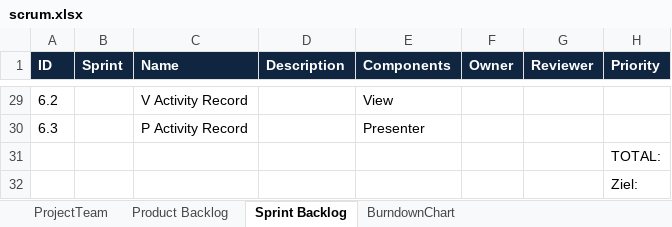
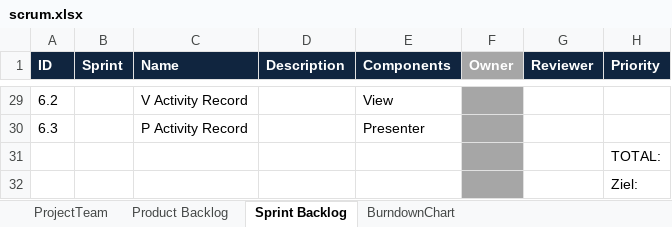
Before and after one commit to jntme/ch.bfh.btx8081.w2017.blue, an Excel workbook: doc/04-ScrumSetup/scrum.xlsx, sheet Sprint Backlog, drawn as a sheet; only a part is shown, gaps mark what is left out; values as stored, in another font and other column widths than the file's, no borders; the diff covers the shown part only; the diff names each change by its address in the sheet, - before the commit and + after, or states it on an @@ line.

```diff
--- a/doc/04-ScrumSetup/scrum.xlsx (sheet Sprint Backlog)
+++ b/doc/04-ScrumSetup/scrum.xlsx (sheet Sprint Backlog)
-F1 fill: #10253F
+F1 fill: #A6A6A6
-F29:F32 fill: none
+F29:F32 fill: #A6A6A6
```
Also changed, not shown: cell formats elsewhere in this sheet, 4 other files.
